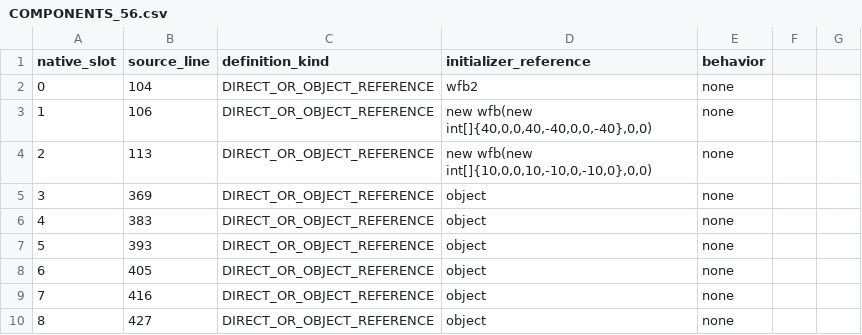
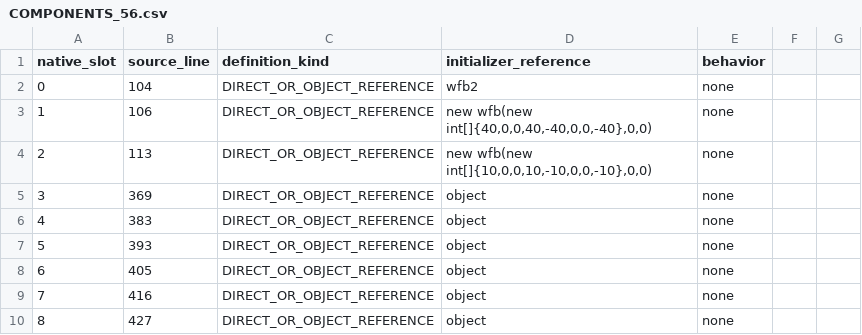
Before and after one commit to sk89qq/StarScrapers, a CSV file: current_project/Darkwing-main/VOIDA/CANONICAL/VALUES/COMPONENTS_56.csv, drawn as a sheet; only a part is shown.

Commit message:
forensics: restore exact component geometry ledger values

```diff
--- a/current_project/Darkwing-main/VOIDA/CANONICAL/VALUES/COMPONENTS_56.csv
+++ b/current_project/Darkwing-main/VOIDA/CANONICAL/VALUES/COMPONENTS_56.csv
@@ -3,3 +3,3 @@ native_slot,source_line,definition_kind,initializer_reference,behavior
 1,106,DIRECT_OR_OBJECT_REFERENCE,"new wfb(new int[]{40,0,0,40,-40,0,0,-40},0,0)",none
-2,113,DIRECT_OR_OBJECT_REFERENCE,"new wfb(new int[]{10,0,0,10,-10,0,-10,0},0,0)",none
+2,113,DIRECT_OR_OBJECT_REFERENCE,"new wfb(new int[]{10,0,0,10,-10,0,0,-10},0,0)",none
 3,369,DIRECT_OR_OBJECT_REFERENCE,object,none
```
